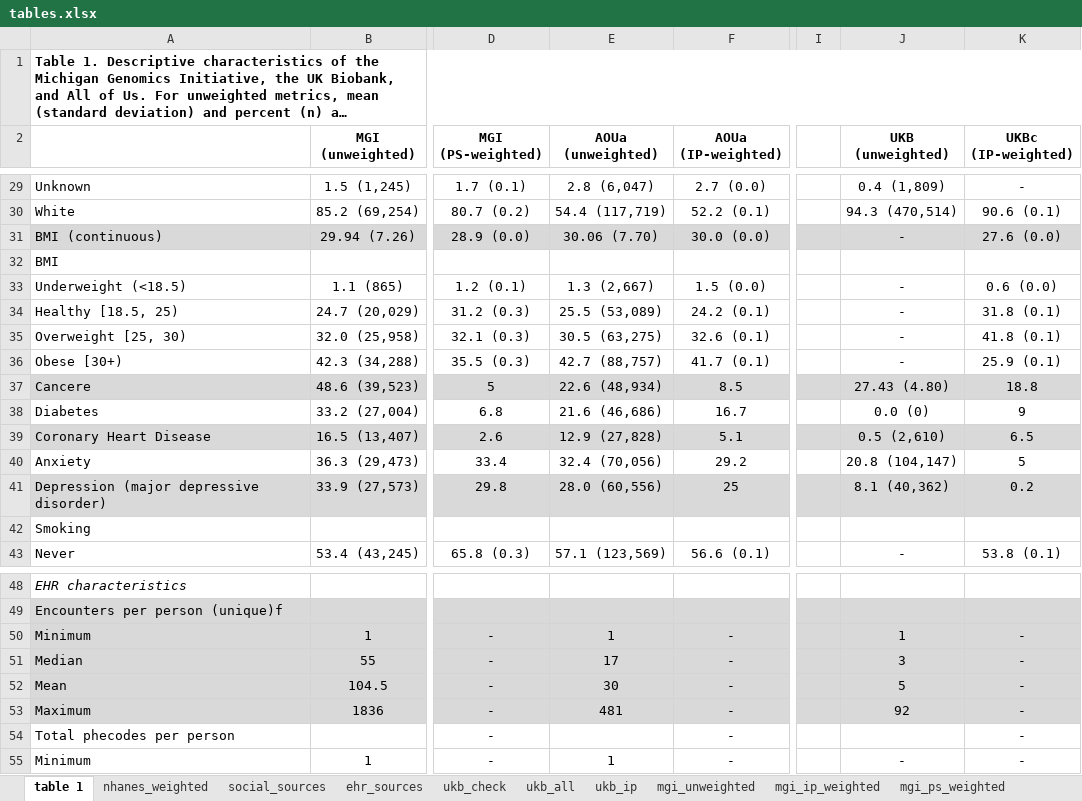
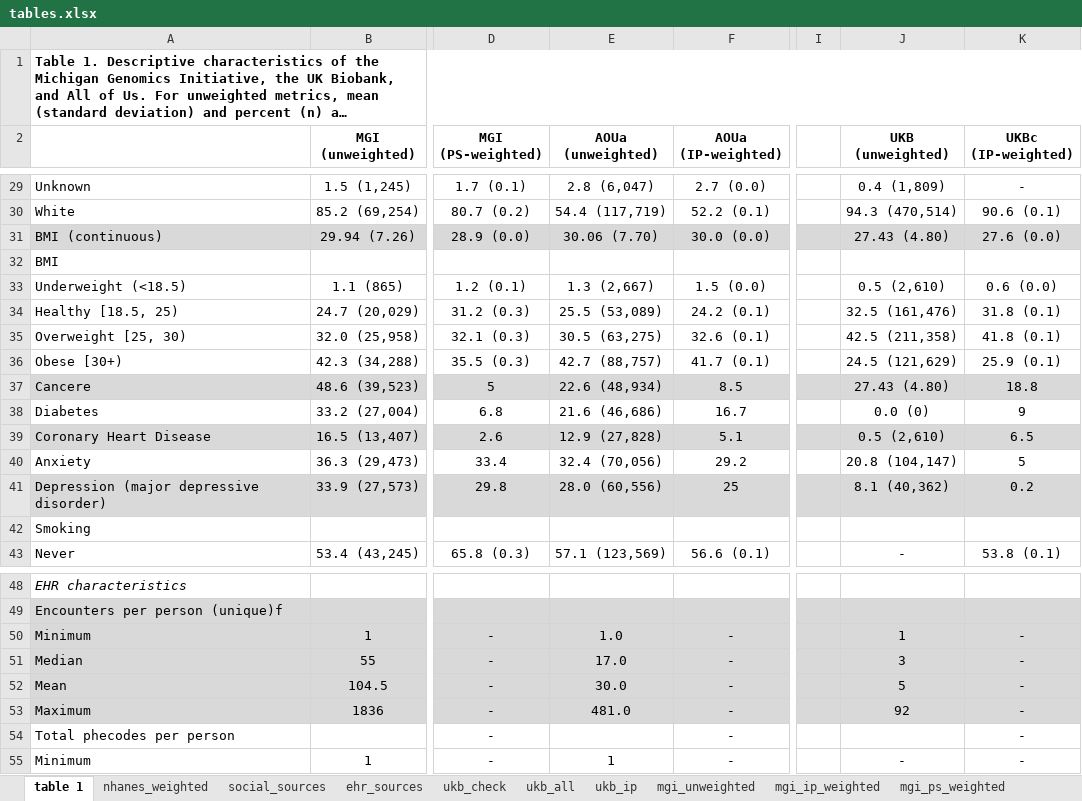
Before and after one commit to maxsal/biobank_selection_weights, an Excel workbook: docs/tables.xlsx, sheet table 1, drawn as a sheet; only a part is shown, gaps mark what is left out; long unchanged cells end in …; values as stored, in another font and other column widths than the file's, no borders; the diff names each change by its address in the sheet, - before the commit and + after, or states it on an @@ line.

```diff
--- a/docs/tables.xlsx (sheet table 1)
+++ b/docs/tables.xlsx (sheet table 1)
-J31 (UKB (unweighted)): -
+J31 (UKB (unweighted)): 27.43 (4.80)
-J33 (UKB (unweighted)): -
+J33 (UKB (unweighted)): 0.5 (2,610)
-J34 (UKB (unweighted)): -
+J34 (UKB (unweighted)): 32.5 (161,476)
-J35 (UKB (unweighted)): -
+J35 (UKB (unweighted)): 42.5 (211,358)
-J36 (UKB (unweighted)): -
+J36 (UKB (unweighted)): 24.5 (121,629)
-E50 (AOUa (unweighted)): 1
+E50 (AOUa (unweighted)): 1.0
-E51 (AOUa (unweighted)): 17
+E51 (AOUa (unweighted)): 17.0
-E52 (AOUa (unweighted)): 30
+E52 (AOUa (unweighted)): 30.0
-E53 (AOUa (unweighted)): 481
+E53 (AOUa (unweighted)): 481.0
```
Also changed, not shown: 1 other file.
